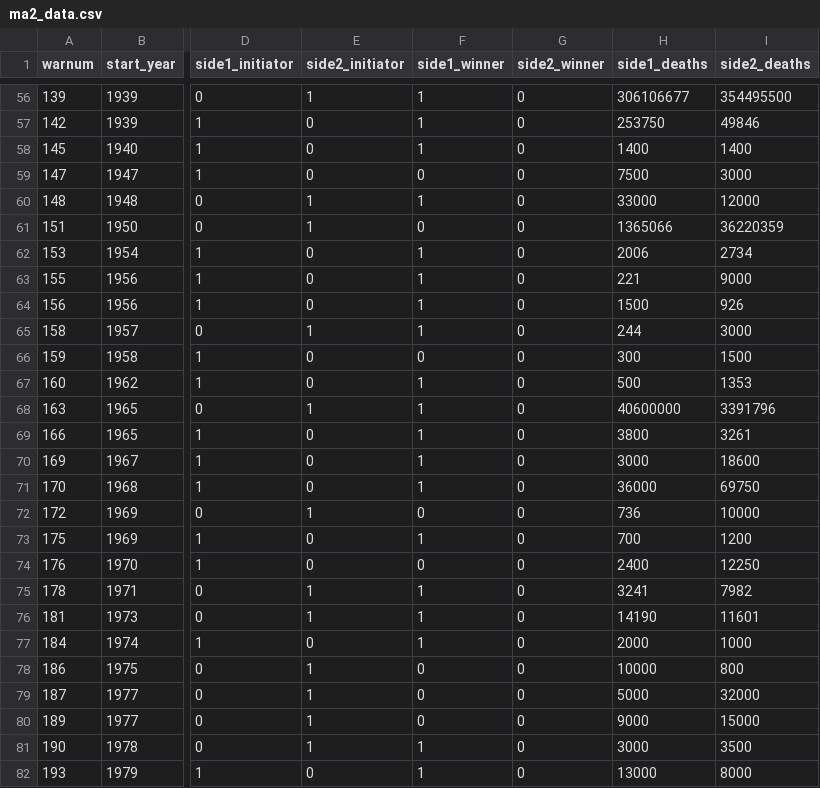
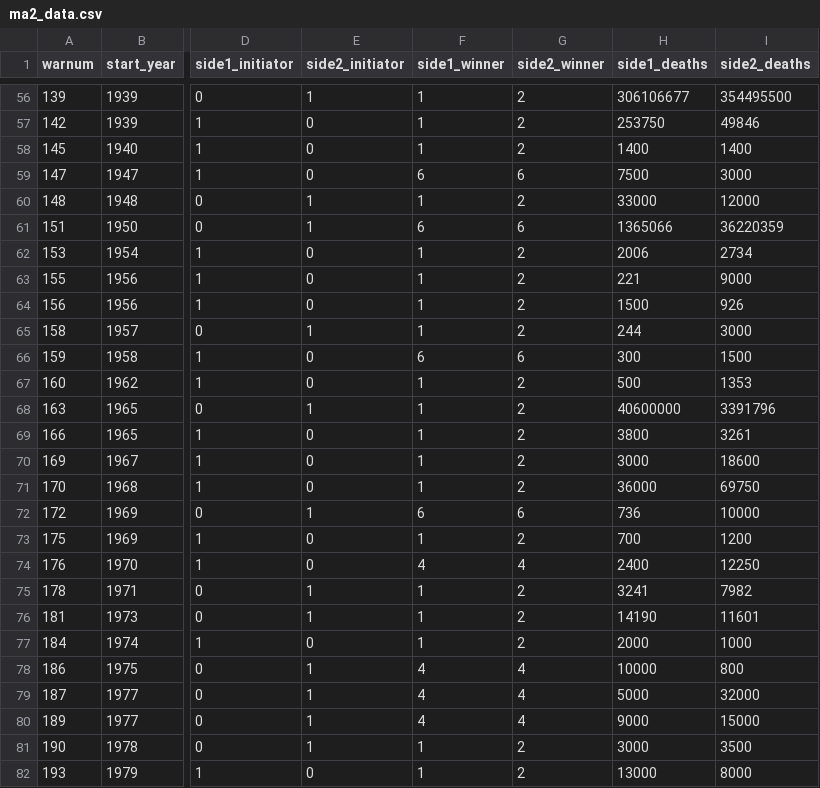
Before and after one commit to milesdwilliams15/Teaching, a CSV file: DPR 101/Data/ma2_data.csv, drawn as a sheet; only a part is shown, gaps mark what is left out; the diff covers the shown part only; the diff names each change by its address in the sheet, - before the commit and + after, or states it on an @@ line.

```diff
--- a/DPR 101/Data/ma2_data.csv
+++ b/DPR 101/Data/ma2_data.csv
-G56:G58 (side2_winner): 0
+G56:G58 (side2_winner): 2
-F59 (side1_winner): 0
+F59 (side1_winner): 6
-G59 (side2_winner): 0
+G59 (side2_winner): 6
-G60 (side2_winner): 0
+G60 (side2_winner): 2
-F61 (side1_winner): 0
+F61 (side1_winner): 6
-G61 (side2_winner): 0
+G61 (side2_winner): 6
-G62:G65 (side2_winner): 0
+G62:G65 (side2_winner): 2
-F66 (side1_winner): 0
+F66 (side1_winner): 6
-G66 (side2_winner): 0
+G66 (side2_winner): 6
-G67:G71 (side2_winner): 0
+G67:G71 (side2_winner): 2
-F72 (side1_winner): 0
+F72 (side1_winner): 6
-G72 (side2_winner): 0
+G72 (side2_winner): 6
-G73 (side2_winner): 0
+G73 (side2_winner): 2
-F74 (side1_winner): 0
+F74 (side1_winner): 4
-G74 (side2_winner): 0
+G74 (side2_winner): 4
-G75:G77 (side2_winner): 0
+G75:G77 (side2_winner): 2
-F78:F80 (side1_winner): 0
+F78:F80 (side1_winner): 4
-G78:G80 (side2_winner): 0
+G78:G80 (side2_winner): 4
-G81:G82 (side2_winner): 0
+G81:G82 (side2_winner): 2
```
Also changed, not shown: 79 edited cells elsewhere in this file, 10 other files.
